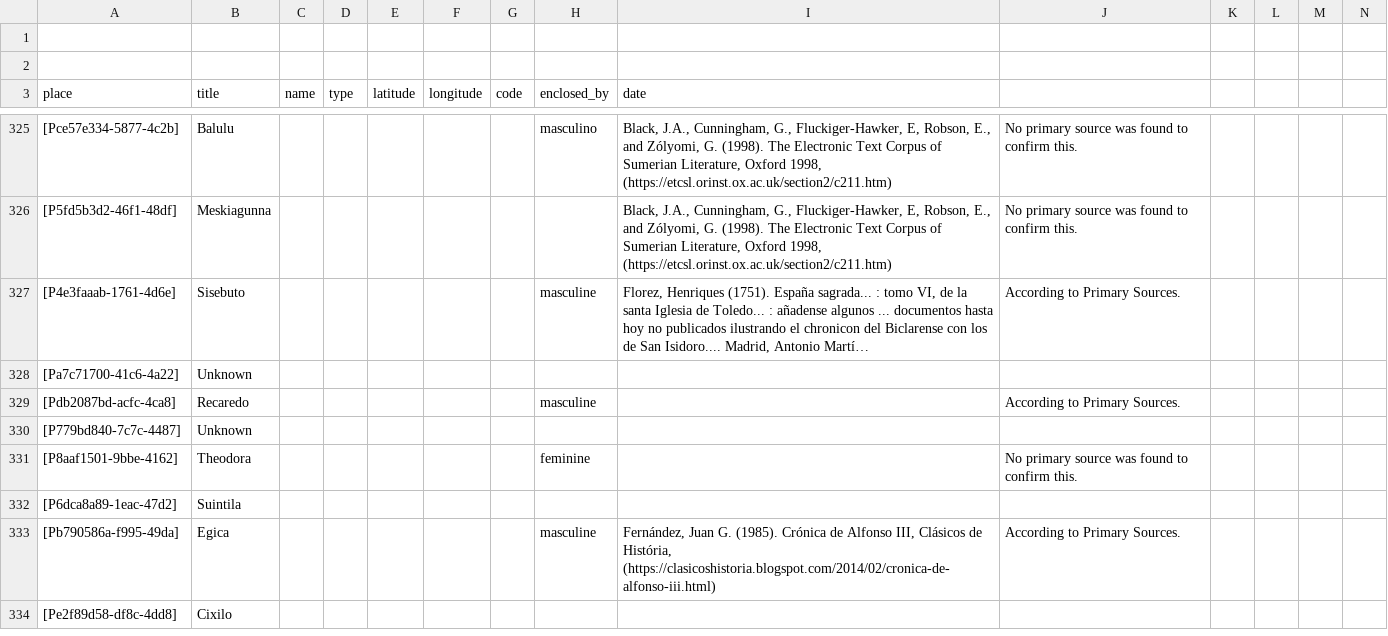
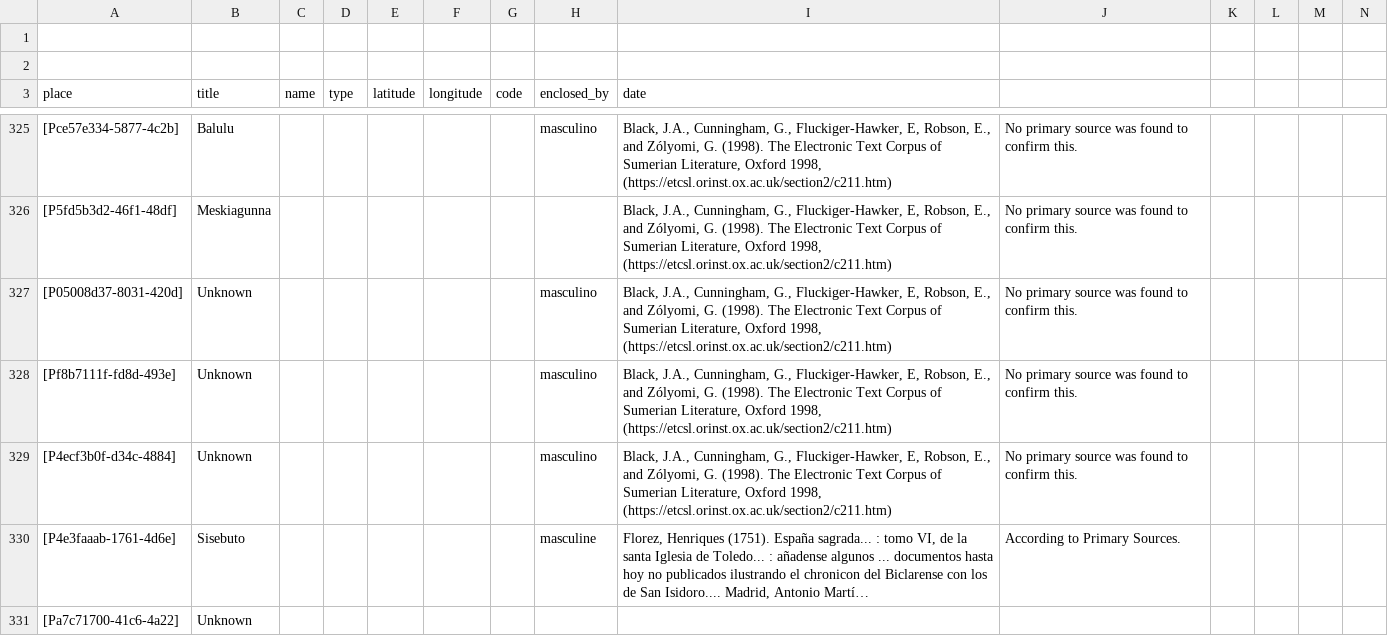
Before and after one commit to historytracers/historytracers, a CSV file: csv/families_en-US.csv, drawn as a sheet; only a part is shown, gaps mark what is left out; the shorter side is filled out with more unchanged rows; long unchanged cells end in …; rows hold the shown columns only; the diff names each change by its address in the sheet, - before the commit and + after, or states it on an @@ line.

```diff
--- a/csv/families_en-US.csv
+++ b/csv/families_en-US.csv
+row 327: [P05008d37-8031-420d] | Unknown |  |  |  |  |  | masculino | Black, J.A., Cunningham, G., Fluckiger-Hawker, E, Robson, E., and Zólyomi, G. (1998). The Electronic Text Corpus of Sumerian Literature, Oxford 1998, (https://etcsl.orinst.ox.ac.uk/section2/c211.htm) | No primary source was found to confirm this.
+row 328: [Pf8b7111f-fd8d-493e] | Unknown |  |  |  |  |  | masculino | Black, J.A., Cunningham, G., Fluckiger-Hawker, E, Robson, E., and Zólyomi, G. (1998). The Electronic Text Corpus of Sumerian Literature, Oxford 1998, (https://etcsl.orinst.ox.ac.uk/section2/c211.htm) | No primary source was found to confirm this.
+row 329: [P4ecf3b0f-d34c-4884] | Unknown |  |  |  |  |  | masculino | Black, J.A., Cunningham, G., Fluckiger-Hawker, E, Robson, E., and Zólyomi, G. (1998). The Electronic Text Corpus of Sumerian Literature, Oxford 1998, (https://etcsl.orinst.ox.ac.uk/section2/c211.htm) | No primary source was found to confirm this.
```
Also changed, not shown: csv/families_es-ES.csv, csv/families_pt-BR.csv, 23 other files.
